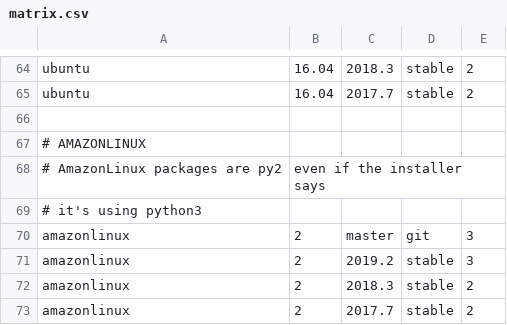
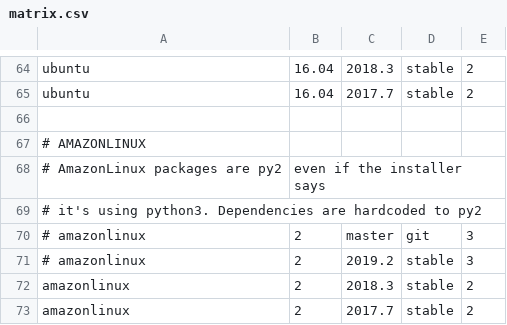
Before and after one commit to netmanagers/salt-image-builder, a CSV file: matrix.csv, drawn as a sheet; only a part is shown, gaps mark what is left out.

Commit message:
fix(amazonlinux): disable py3 option

```diff
--- a/matrix.csv
+++ b/matrix.csv
@@ -68,5 +68,5 @@ ubuntu,16.04,2017.7,stable,2
 # AmazonLinux packages are py2, even if the installer says
-# it's using python3
-amazonlinux,2,master,git,3
-amazonlinux,2,2019.2,stable,3
+# it's using python3. Dependencies are hardcoded to py2
+# amazonlinux,2,master,git,3
+# amazonlinux,2,2019.2,stable,3
 amazonlinux,2,2018.3,stable,2
```
